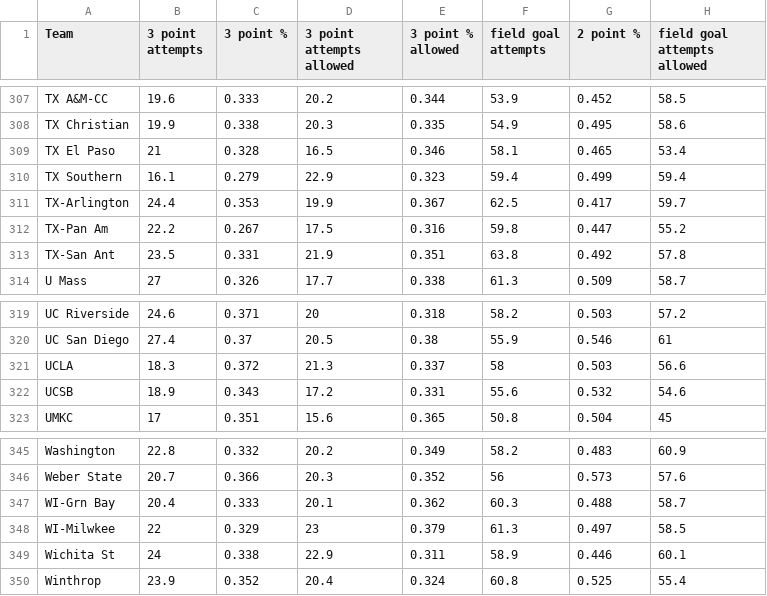
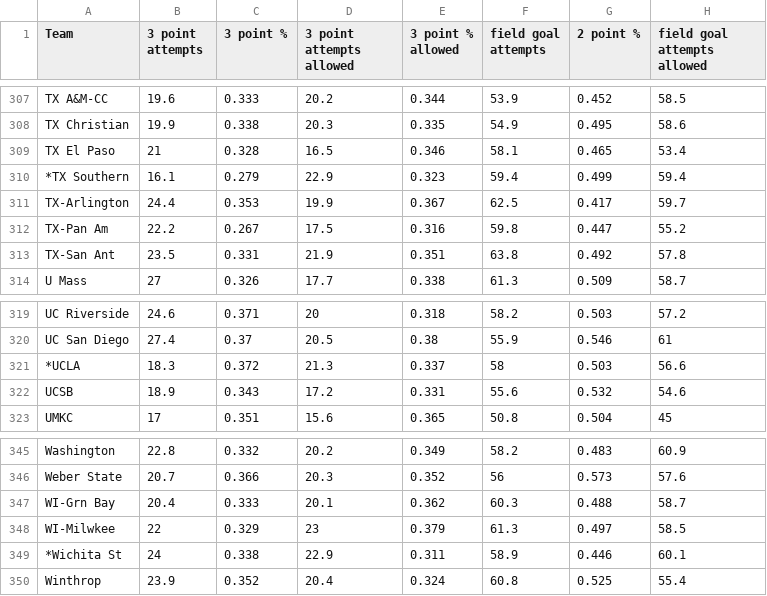
Before and after one commit to thalper/March-Madness, a CSV file: Previous/tr21.csv, drawn as a sheet; only a part is shown, gaps mark what is left out; the diff covers the shown part only; the diff names each change by its address in the sheet, - before the commit and + after, or states it on an @@ line.

```diff
--- a/Previous/tr21.csv
+++ b/Previous/tr21.csv
-A310 (Team): TX Southern
+A310 (Team): *TX Southern
-A321 (Team): UCLA
+A321 (Team): *UCLA
-A349 (Team): Wichita St
+A349 (Team): *Wichita St
```
Also changed, not shown: 5 edited cells elsewhere in this file, 8 other files.
